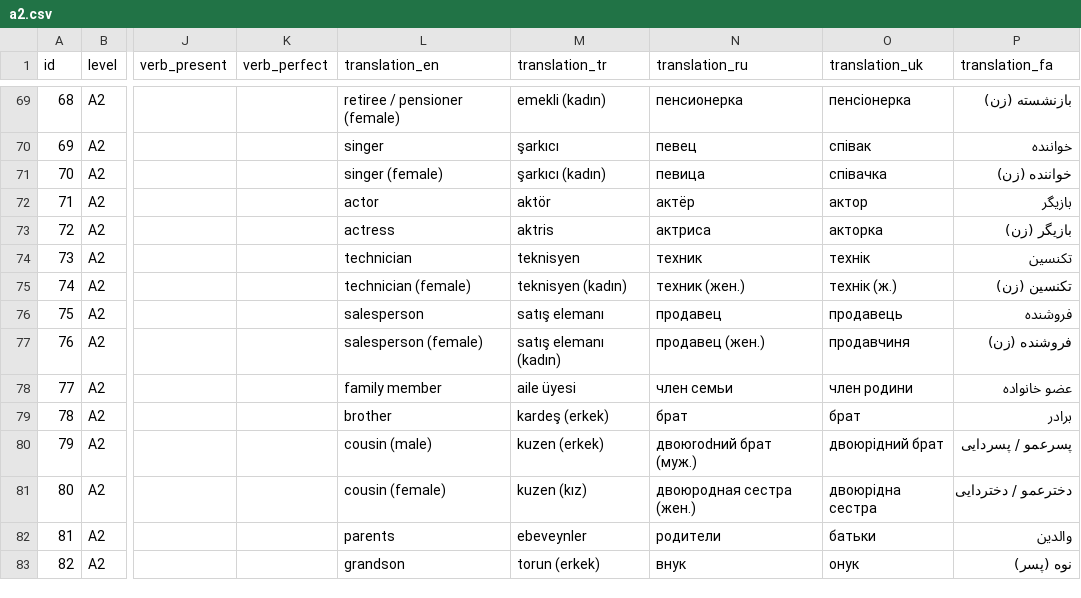
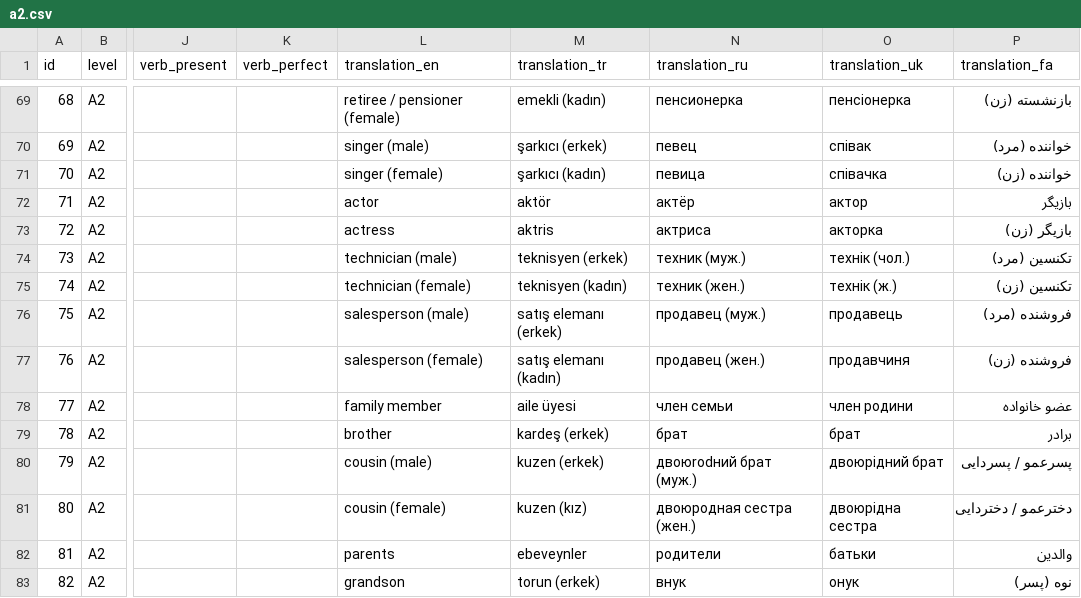
Before and after one commit to mehrashojjat/deutsch-lernen, a CSV file: word_data/quiz_csv/a2.csv, drawn as a sheet; only a part is shown, gaps mark what is left out; the diff covers the shown part only; the diff names each change by its address in the sheet, - before the commit and + after, or states it on an @@ line.

Commit message:
Fixed missing genders in translations

```diff
--- a/word_data/quiz_csv/a2.csv
+++ b/word_data/quiz_csv/a2.csv
-L70 (translation_en): singer
+L70 (translation_en): singer (male)
-M70 (translation_tr): şarkıcı
+M70 (translation_tr): şarkıcı (erkek)
-P70 (translation_fa): خواننده
+P70 (translation_fa): خواننده (مرد)
-L74 (translation_en): technician
+L74 (translation_en): technician (male)
-M74 (translation_tr): teknisyen
+M74 (translation_tr): teknisyen (erkek)
-N74 (translation_ru): техник
+N74 (translation_ru): техник (муж.)
-O74 (translation_uk): технік
+O74 (translation_uk): технік (чол.)
-P74 (translation_fa): تکنسین
+P74 (translation_fa): تکنسین (مرد)
-L76 (translation_en): salesperson
+L76 (translation_en): salesperson (male)
-M76 (translation_tr): satış elemanı
+M76 (translation_tr): satış elemanı (erkek)
-N76 (translation_ru): продавец
+N76 (translation_ru): продавец (муж.)
-P76 (translation_fa): فروشنده
+P76 (translation_fa): فروشنده (مرد)
```
Also changed, not shown: 63 edited cells elsewhere in this file.
